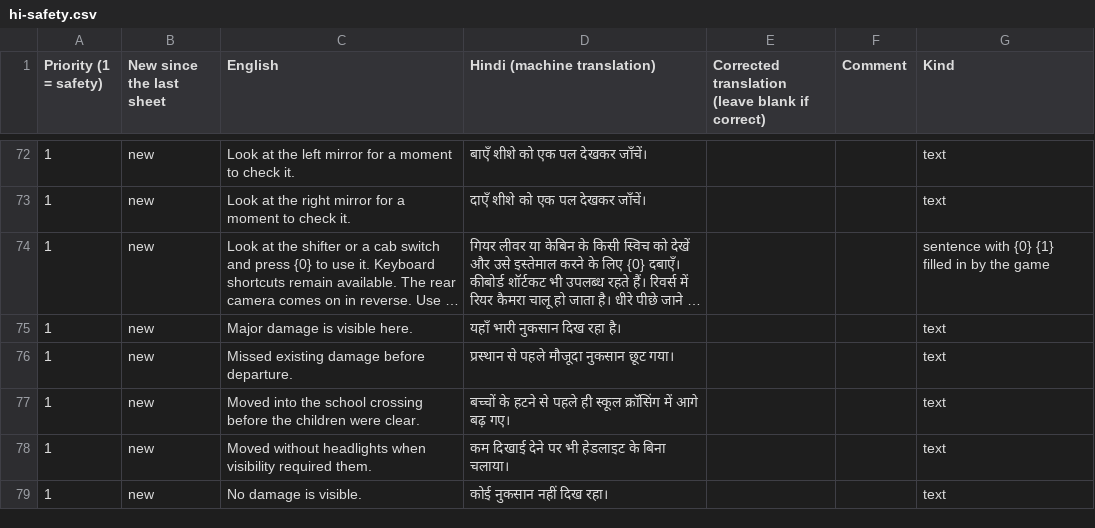
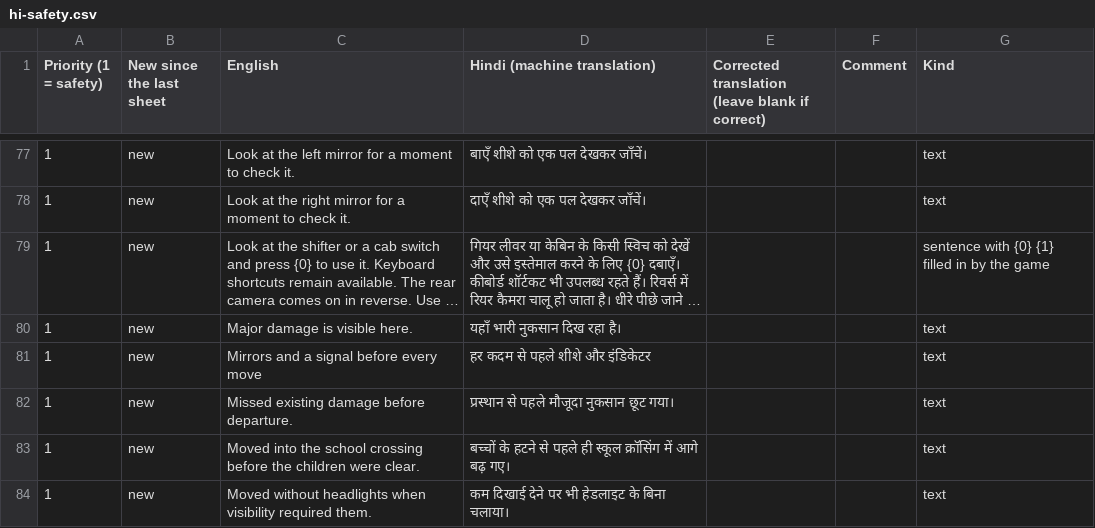
Before and after one commit to AirsoftArenaLtd/Courier-training-game, a CSV file: docs/review/hi-safety.csv, drawn as a sheet; only a part is shown, gaps mark what is left out; the shorter side is filled out with more unchanged rows; long unchanged cells end in …; the diff covers the shown part only; the diff names each change by its address in the sheet, - before the commit and + after, or states it on an @@ line.

```diff
--- a/docs/review/hi-safety.csv
+++ b/docs/review/hi-safety.csv
+row 81: 1 | new | Mirrors and a signal before every move | हर कदम से पहले शीशे और इंडिकेटर |  |  | text
```
Also changed, not shown: 14 added rows elsewhere in this file, docs/review/kn-safety.csv, docs/review/ml-safety.csv, 26 other files.
